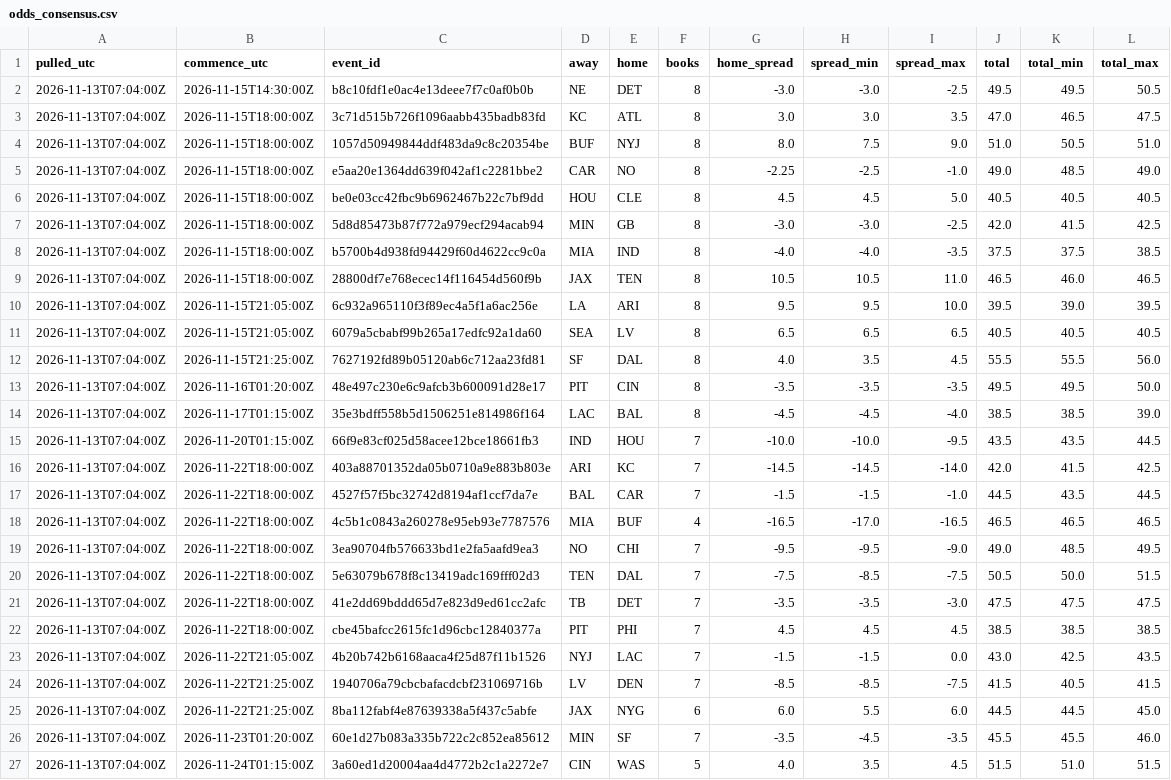
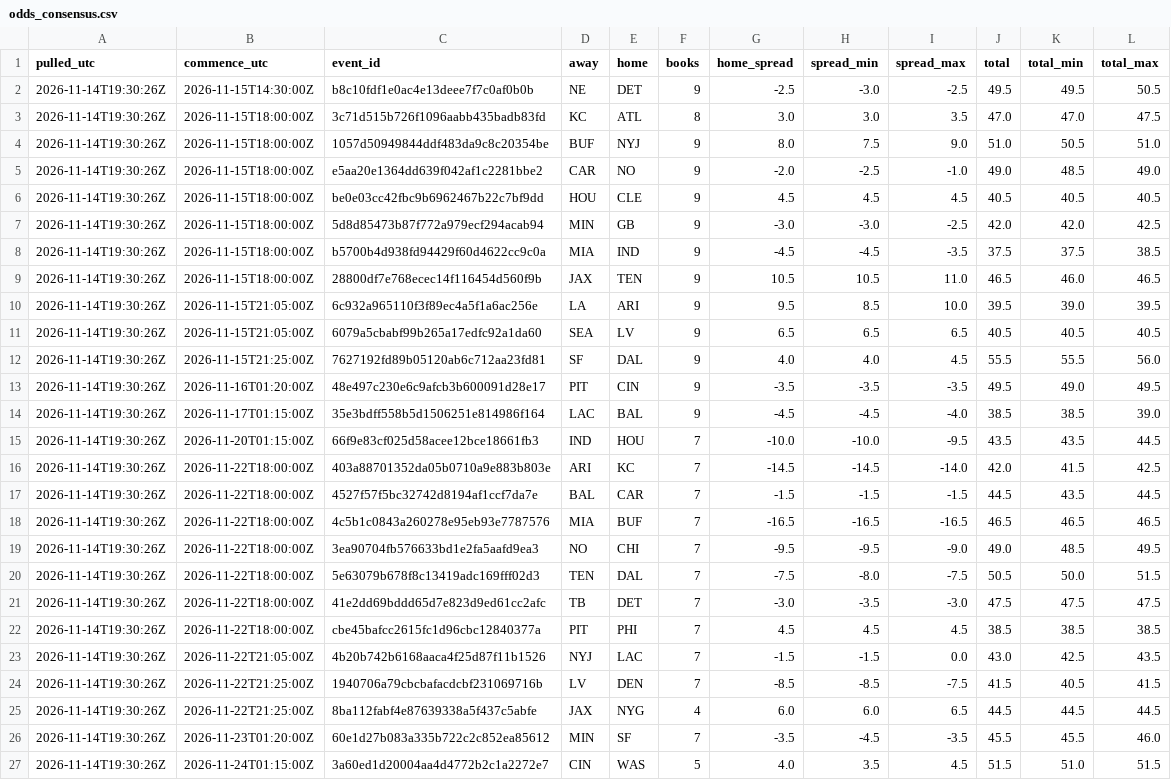
Before and after one commit to stevopotpie/gridline, a CSV file: odds/odds_consensus.csv, drawn as a sheet; the diff names each change by its address in the sheet, - before the commit and + after, or states it on an @@ line.

```diff
--- a/odds/odds_consensus.csv
+++ b/odds/odds_consensus.csv
-A2:A27 (pulled_utc): 2026-11-13T07:04:00Z
+A2:A27 (pulled_utc): 2026-11-14T19:30:26Z
-F2 (books): 8
+F2 (books): 9
-G2 (home_spread): -3.0
+G2 (home_spread): -2.5
-K3 (total_min): 46.5
+K3 (total_min): 47.0
-F4:F14 (books): 8
+F4:F14 (books): 9
-G5 (home_spread): -2.25
+G5 (home_spread): -2.0
-I6 (spread_max): 5.0
+I6 (spread_max): 4.5
-K7 (total_min): 41.5
+K7 (total_min): 42.0
-G8 (home_spread): -4.0
+G8 (home_spread): -4.5
-H8 (spread_min): -4.0
+H8 (spread_min): -4.5
-H10 (spread_min): 9.5
+H10 (spread_min): 8.5
-H12 (spread_min): 3.5
+H12 (spread_min): 4.0
-K13 (total_min): 49.5
+K13 (total_min): 49.0
-L13 (total_max): 50.0
+L13 (total_max): 49.5
-I17 (spread_max): -1.0
+I17 (spread_max): -1.5
-F18 (books): 4
+F18 (books): 7
-H18 (spread_min): -17.0
+H18 (spread_min): -16.5
-H20 (spread_min): -8.5
+H20 (spread_min): -8.0
-G21 (home_spread): -3.5
+G21 (home_spread): -3.0
-F25 (books): 6
+F25 (books): 4
-H25 (spread_min): 5.5
+H25 (spread_min): 6.0
-I25 (spread_max): 6.0
+I25 (spread_max): 6.5
-L25 (total_max): 45.0
+L25 (total_max): 44.5
```
Also changed, not shown: odds/odds_latest.csv, 1 other file.
